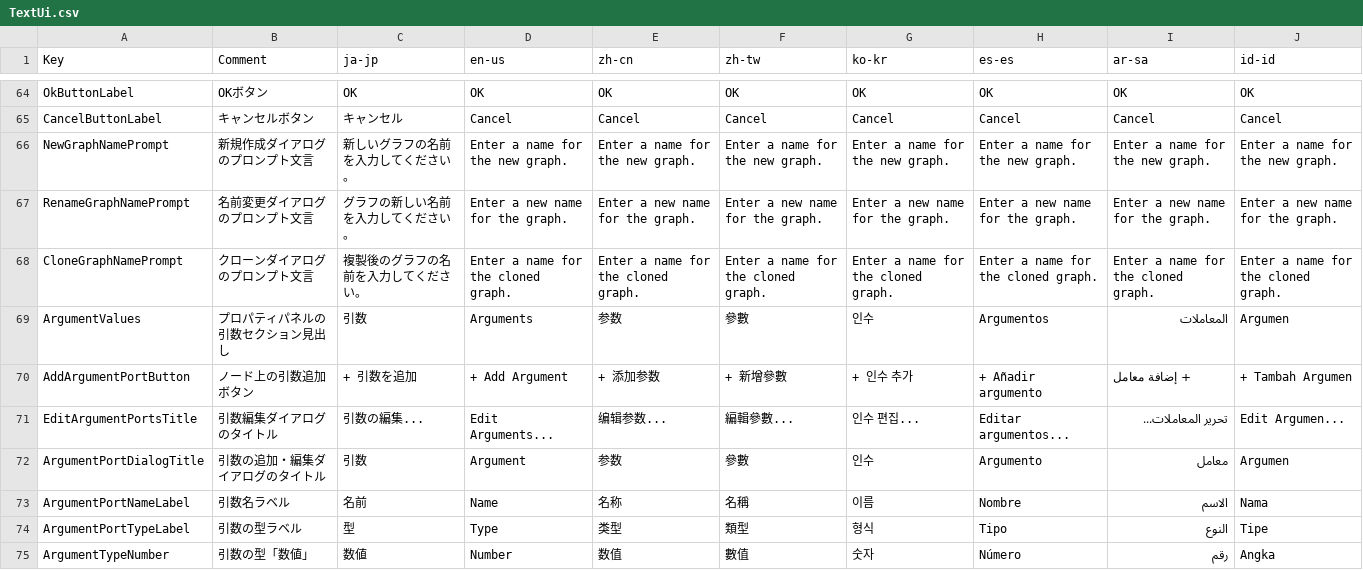
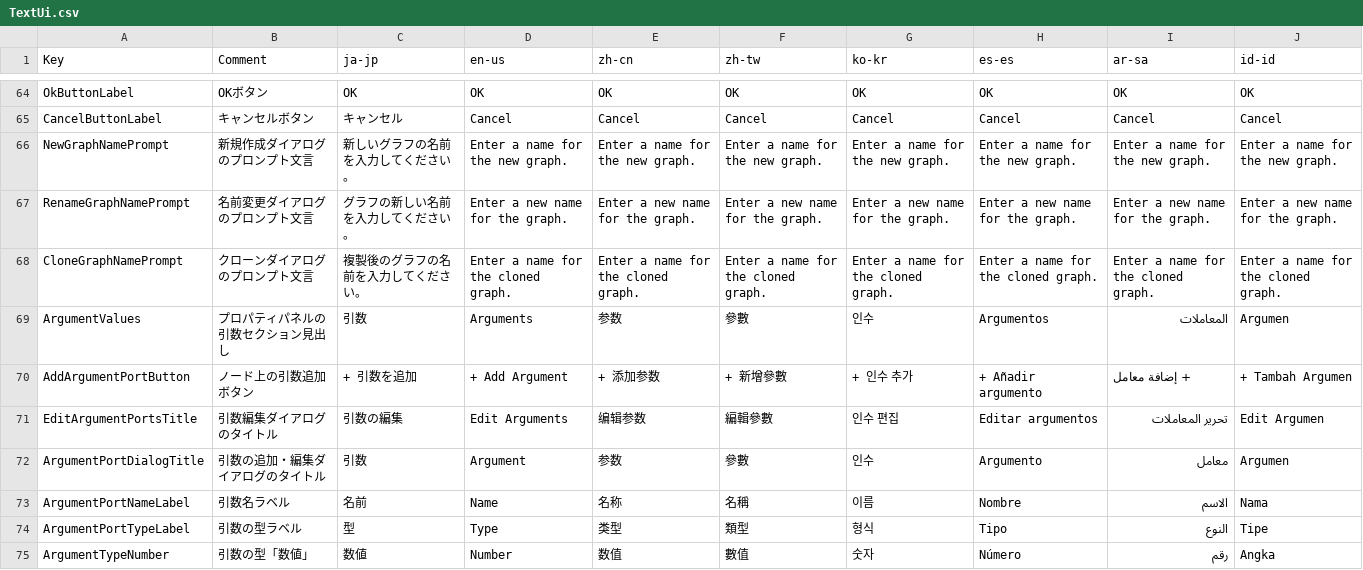
Before and after one commit to p-rer/Node, a CSV file: Node/Localize/TextUi.csv, drawn as a sheet; only a part is shown, gaps mark what is left out.

```diff
--- a/Node/Localize/TextUi.csv
+++ b/Node/Localize/TextUi.csv
@@ -70,3 +70,3 @@ ArgumentValues,プロパティパネルの引数セクション見出し,引数,
 AddArgumentPortButton,ノード上の引数追加ボタン,+ 引数を追加,+ Add Argument,+ 添加参数,+ 新增參數,+ 인수 추가,+ Añadir argumento,+ إضافة معامل,+ Tambah Argumen
-EditArgumentPortsTitle,引数編集ダイアログのタイトル,引数の編集...,Edit Arguments...,编辑参数...,編輯參數...,인수 편집...,Editar argumentos...,تحرير المعاملات...,Edit Argumen...
+EditArgumentPortsTitle,引数編集ダイアログのタイトル,引数の編集,Edit Arguments,编辑参数,編輯參數,인수 편집,Editar argumentos,تحرير المعاملات,Edit Argumen
 ArgumentPortDialogTitle,引数の追加・編集ダイアログのタイトル,引数,Argument,参数,參數,인수,Argumento,معامل,Argumen
```
Also changed, not shown: 14 other files.
